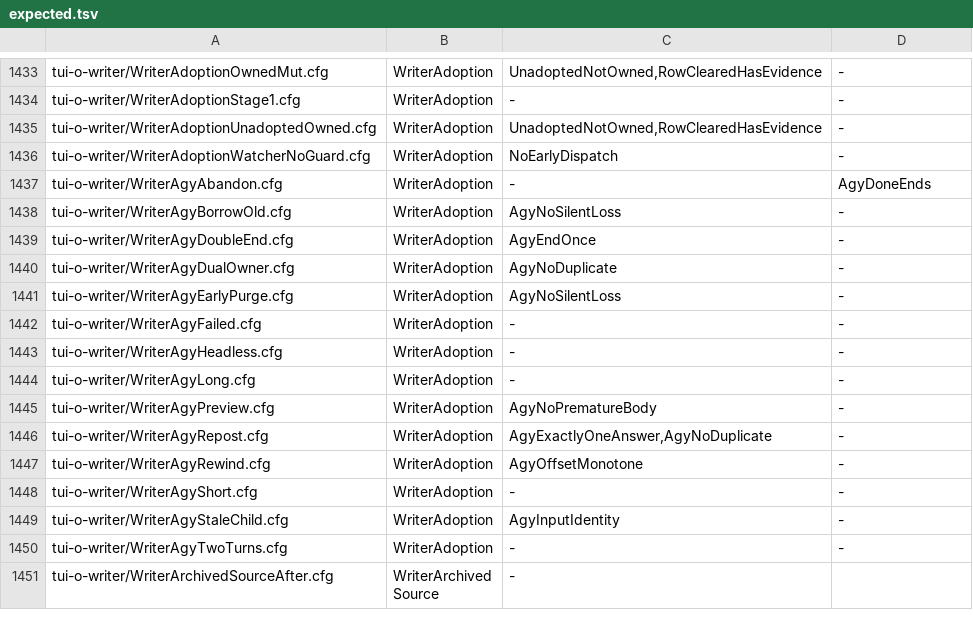
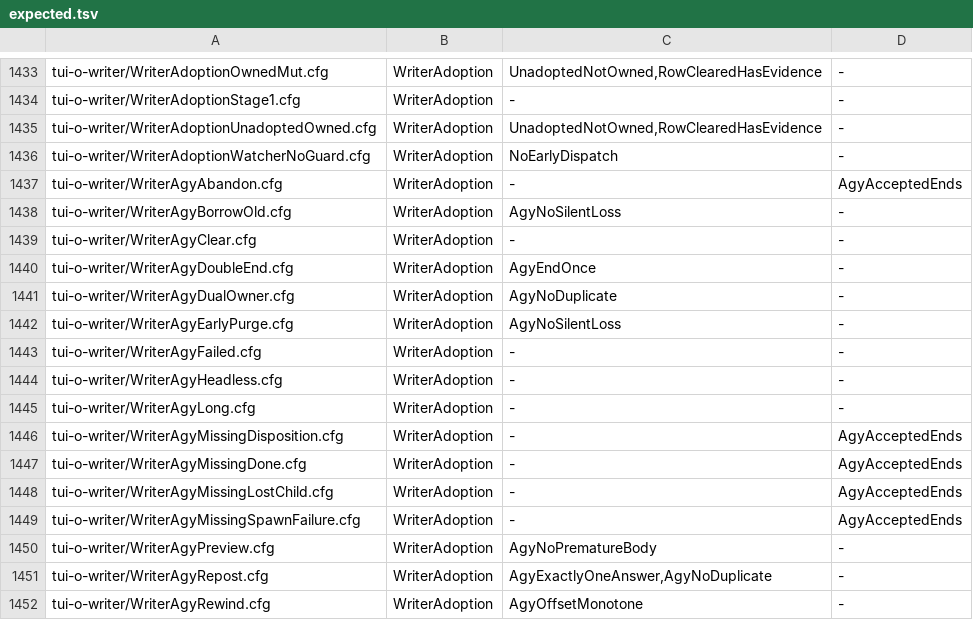
Before and after one commit to itismyfield/AgentDesk, a TSV file: docs/statecharts/expected.tsv, drawn as a sheet; only a part is shown, gaps mark what is left out; the shorter side is filled out with more unchanged rows.

```diff
--- a/docs/statecharts/expected.tsv
+++ b/docs/statecharts/expected.tsv
@@ -1436,4 +1436,5 @@ tui-o-writer/WriterAdoptionUnadoptedOwned.cfg	WriterAdoption	UnadoptedNotOwned,R
 tui-o-writer/WriterAdoptionWatcherNoGuard.cfg	WriterAdoption	NoEarlyDispatch	-
-tui-o-writer/WriterAgyAbandon.cfg	WriterAdoption	-	AgyDoneEnds
+tui-o-writer/WriterAgyAbandon.cfg	WriterAdoption	-	AgyAcceptedEnds
 tui-o-writer/WriterAgyBorrowOld.cfg	WriterAdoption	AgyNoSilentLoss	-
+tui-o-writer/WriterAgyClear.cfg	WriterAdoption	-	-
 tui-o-writer/WriterAgyDoubleEnd.cfg	WriterAdoption	AgyEndOnce	-
@@ -1444,2 +1445,6 @@ tui-o-writer/WriterAgyHeadless.cfg	WriterAdoption	-	-
 tui-o-writer/WriterAgyLong.cfg	WriterAdoption	-	-
+tui-o-writer/WriterAgyMissingDisposition.cfg	WriterAdoption	-	AgyAcceptedEnds
+tui-o-writer/WriterAgyMissingDone.cfg	WriterAdoption	-	AgyAcceptedEnds
+tui-o-writer/WriterAgyMissingLostChild.cfg	WriterAdoption	-	AgyAcceptedEnds
+tui-o-writer/WriterAgyMissingSpawnFailure.cfg	WriterAdoption	-	AgyAcceptedEnds
 tui-o-writer/WriterAgyPreview.cfg	WriterAdoption	AgyNoPrematureBody	-
```
Also changed, not shown: 22 other files.
